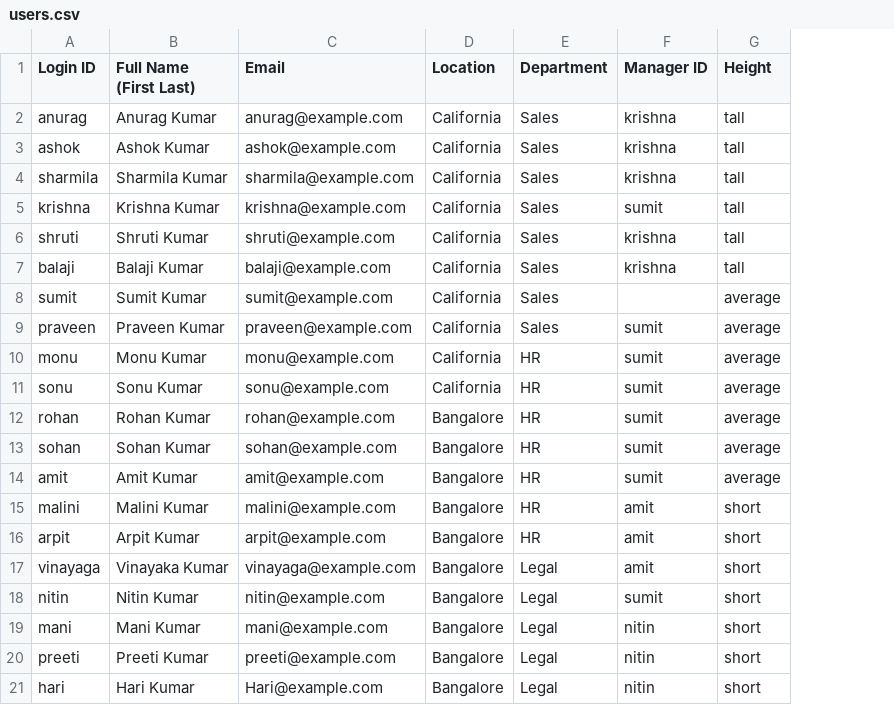
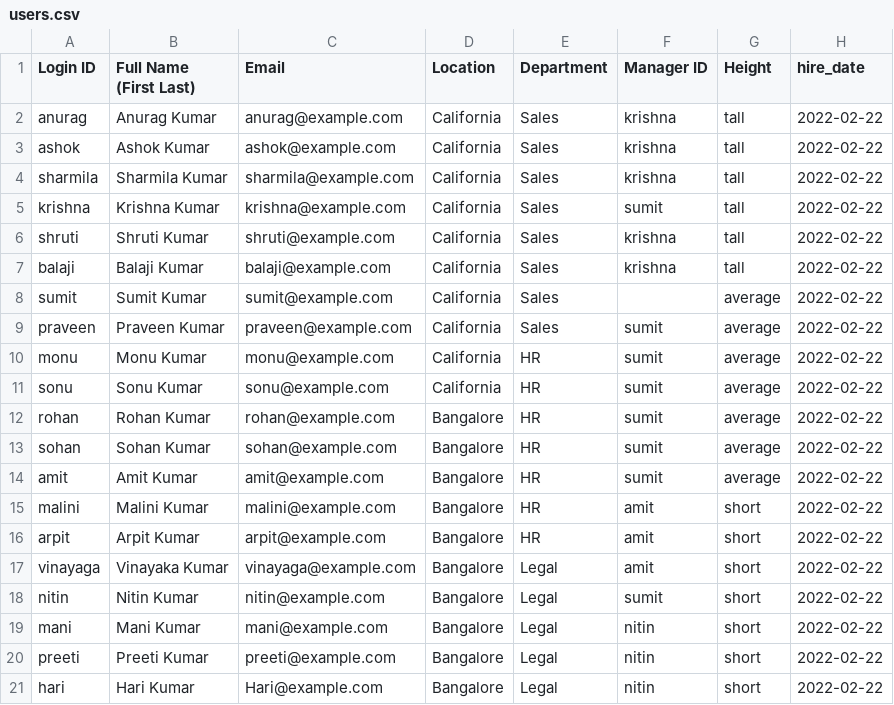
Before and after one commit to anluent/csvtest, a CSV file: users.csv, drawn as a sheet; the diff names each change by its address in the sheet, - before the commit and + after, or states it on an @@ line.

Commit message:
asdf

```diff
--- a/users.csv
+++ b/users.csv
+column H (hire_date), rows 2-21: all 2022-02-22
```
